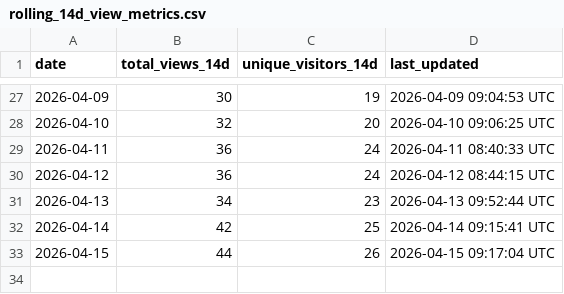
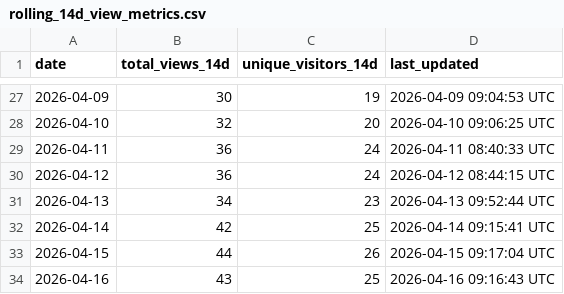
Before and after one commit to robotmcp/robotmcp_server, a CSV file: .metrics/rolling_14d_view_metrics.csv, drawn as a sheet; only a part is shown, gaps mark what is left out; the diff names each change by its address in the sheet, - before the commit and + after, or states it on an @@ line.

```diff
--- a/.metrics/rolling_14d_view_metrics.csv
+++ b/.metrics/rolling_14d_view_metrics.csv
+row 34: 2026-04-16 | 43 | 25 | 2026-04-16 09:16:43 UTC
```
Also changed, not shown: .metrics/daily_view_metrics.csv.
